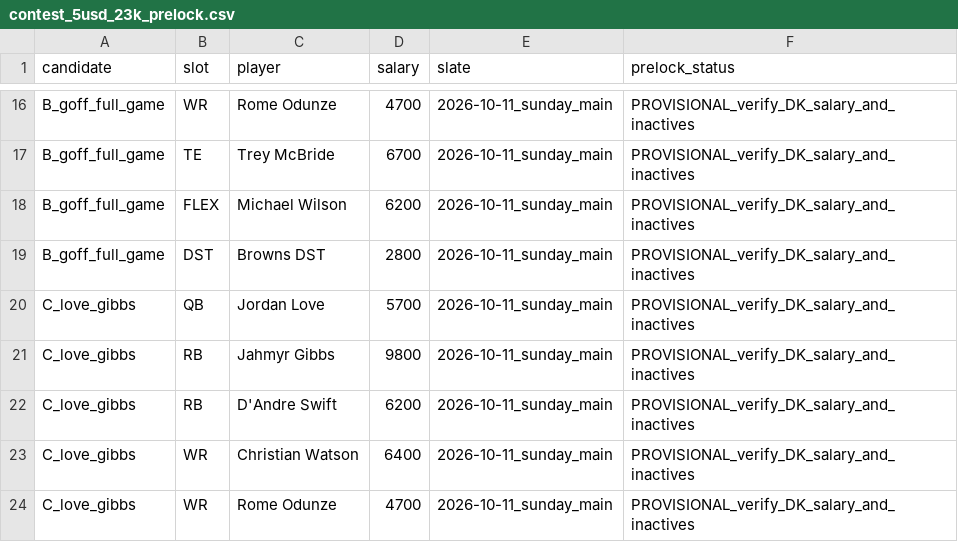
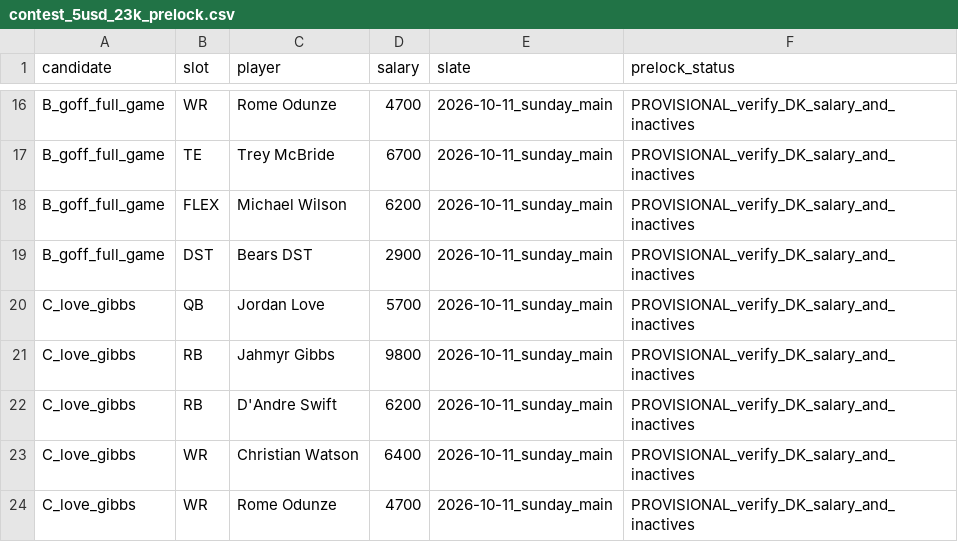
Before and after one commit to akilatrades/nfl-dfs-projection-analysis, a CSV file: weeks/2026_week_05/sunday_2026-10-11/contest_5usd_23k_prelock.csv, drawn as a sheet; only a part is shown, gaps mark what is left out.

Commit message:
Correct Goff stack DST to avoid Browns defense versus NYJ RB; preserve $50k cap

```diff
--- a/weeks/2026_week_05/sunday_2026-10-11/contest_5usd_23k_prelock.csv
+++ b/weeks/2026_week_05/sunday_2026-10-11/contest_5usd_23k_prelock.csv
@@ -18,3 +18,3 @@ B_goff_full_game,TE,Trey McBride,6700,2026-10-11_sunday_main,PROVISIONAL_verify_
 B_goff_full_game,FLEX,Michael Wilson,6200,2026-10-11_sunday_main,PROVISIONAL_verify_DK_salary_and_inactives
-B_goff_full_game,DST,Browns DST,2800,2026-10-11_sunday_main,PROVISIONAL_verify_DK_salary_and_inactives
+B_goff_full_game,DST,Bears DST,2900,2026-10-11_sunday_main,PROVISIONAL_verify_DK_salary_and_inactives
 C_love_gibbs,QB,Jordan Love,5700,2026-10-11_sunday_main,PROVISIONAL_verify_DK_salary_and_inactives
```
